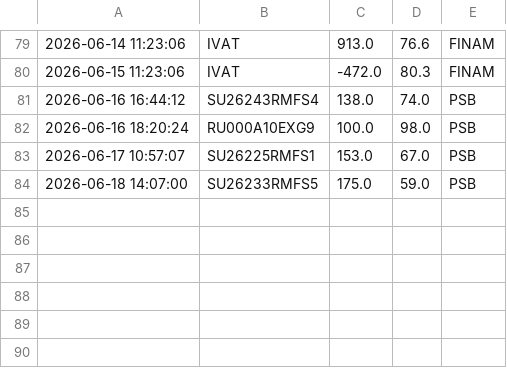
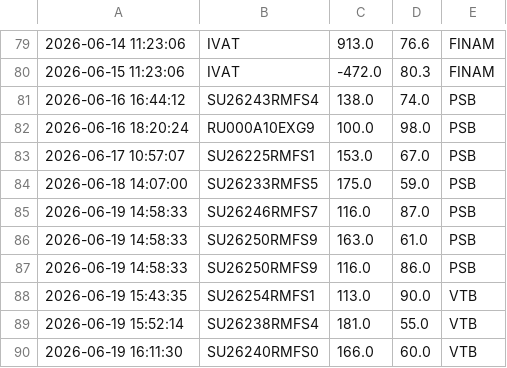
Before and after one commit to PrNebelung/QuikAssistant-1, a CSV file: Data/MyTrades.csv, drawn as a sheet; only a part is shown, gaps mark what is left out; the diff names each change by its address in the sheet, - before the commit and + after, or states it on an @@ line.

```diff
--- a/Data/MyTrades.csv
+++ b/Data/MyTrades.csv
+row 85: 2026-06-19 14:58:33 | SU26246RMFS7 | 116.0 | 87.0 | PSB
+row 86: 2026-06-19 14:58:33 | SU26250RMFS9 | 163.0 | 61.0 | PSB
+row 87: 2026-06-19 14:58:33 | SU26250RMFS9 | 116.0 | 86.0 | PSB
+row 88: 2026-06-19 15:43:35 | SU26254RMFS1 | 113.0 | 90.0 | VTB
+row 89: 2026-06-19 15:52:14 | SU26238RMFS4 | 181.0 | 55.0 | VTB
+row 90: 2026-06-19 16:11:30 | SU26240RMFS0 | 166.0 | 60.0 | VTB
```
Also changed, not shown: Data/tradesPSB.csv, 1 other file.
